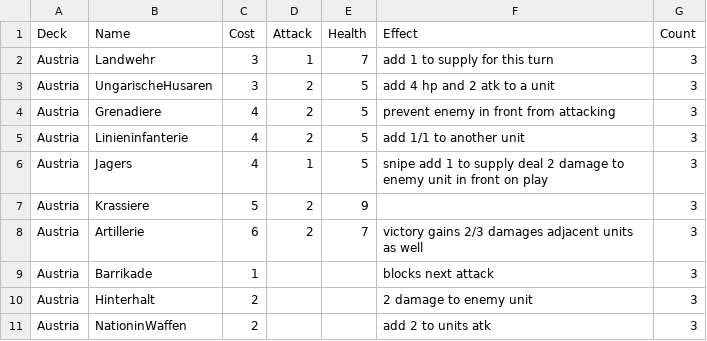
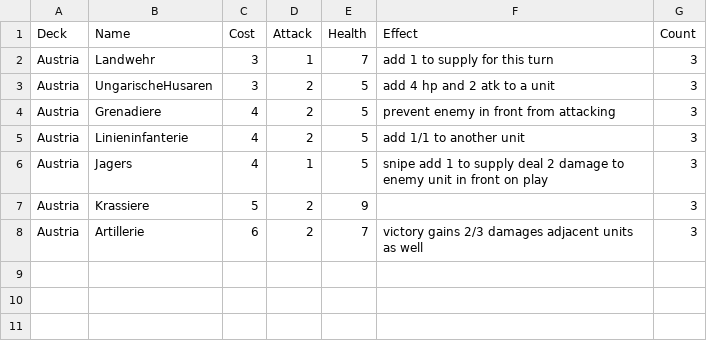
Before and after one commit to jam88881/NWCG, a CSV file: New Unity Project/Assets/Resources/AustriaDeckData.csv, drawn as a sheet; the diff names each change by its address in the sheet, - before the commit and + after, or states it on an @@ line.

```diff
--- a/New Unity Project/Assets/Resources/AustriaDeckData.csv
+++ b/New Unity Project/Assets/Resources/AustriaDeckData.csv
-row 9: Austria | Barrikade | 1 |  |  | blocks next attack | 3
-row 10: Austria | Hinterhalt | 2 |  |  | 2 damage to enemy unit | 3
-row 11: Austria | NationinWaffen | 2 |  |  | add 2 to units atk | 3
```
Also changed, not shown: New Unity Project/Assets/Resources/FranceDeckData.csv, New Unity Project/Assets/Resources/otherdecks.csv, 33 other files.
